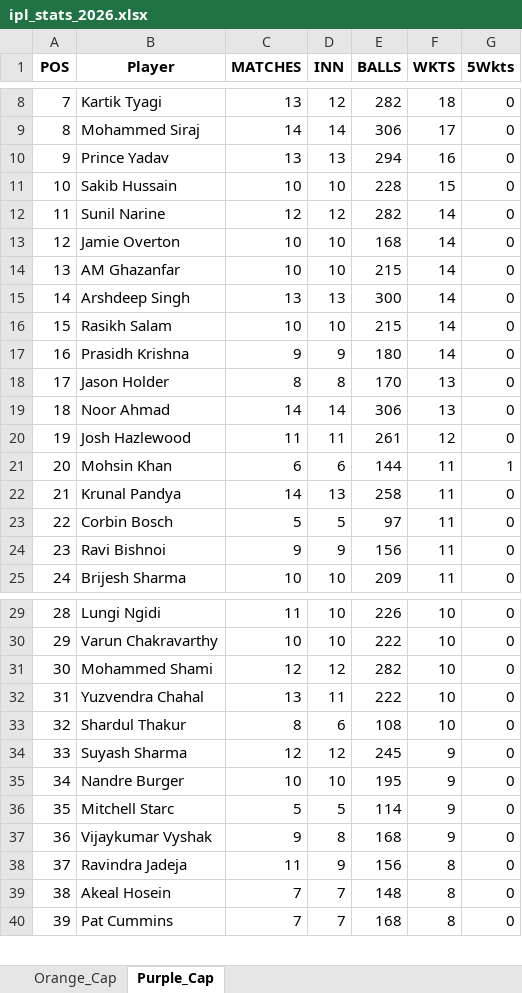
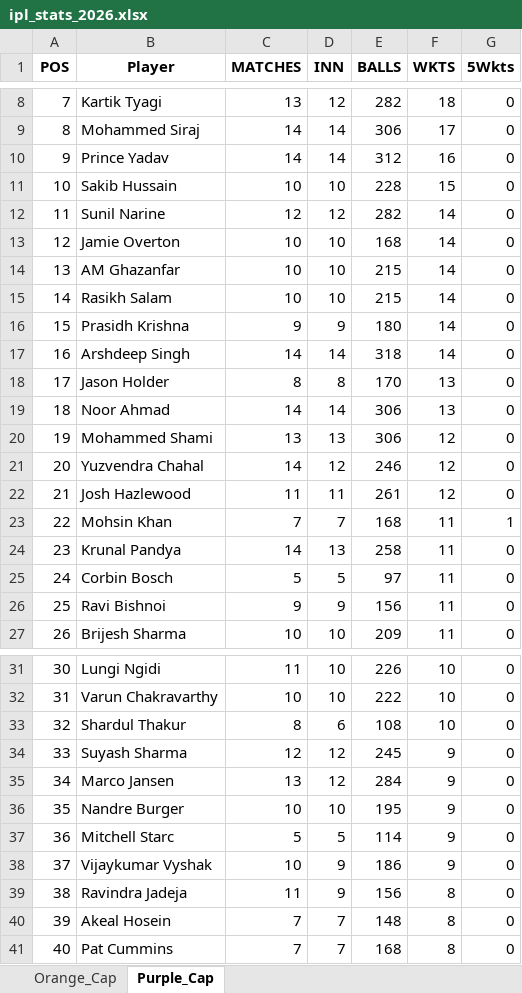
Before and after one commit to aaravmody/shroff-hundred-auction, an Excel workbook: ipl_stats_2026.xlsx, sheet Purple_Cap, drawn as a sheet; only a part is shown, gaps mark what is left out; values as stored, in another font and other column widths than the file's, no borders; removed rows and columns are numbered as before the commit, all else as after; the diff covers the shown part only; the diff names each change by its address in the sheet, - before the commit and + after, or states it on an @@ line.

```diff
--- a/ipl_stats_2026.xlsx (sheet Purple_Cap)
+++ b/ipl_stats_2026.xlsx (sheet Purple_Cap)
-C10 (MATCHES): 13
+C10 (MATCHES): 14
-D10 (INN): 13
+D10 (INN): 14
-E10 (BALLS): 294
+E10 (BALLS): 312
-row 15: 14 | Arshdeep Singh | 13 | 13 | 300 | 14 | 0
@@ column A (POS) renumbered from row 15 down @@
+row 17: 16 | Arshdeep Singh | 14 | 14 | 318 | 14 | 0
+row 20: 19 | Mohammed Shami | 13 | 13 | 306 | 12 | 0
+row 21: 20 | Yuzvendra Chahal | 14 | 12 | 246 | 12 | 0
-C23 (MATCHES): 6
+C23 (MATCHES): 7
-D23 (INN): 6
+D23 (INN): 7
-E23 (BALLS): 144
+E23 (BALLS): 168
-row 31: 30 | Mohammed Shami | 12 | 12 | 282 | 10 | 0
-row 32: 31 | Yuzvendra Chahal | 13 | 11 | 222 | 10 | 0
+row 35: 34 | Marco Jansen | 13 | 12 | 284 | 9 | 0
-C38 (MATCHES): 9
+C38 (MATCHES): 10
-D38 (INN): 8
+D38 (INN): 9
-E38 (BALLS): 168
+E38 (BALLS): 186
```
Also changed, not shown: 3 added rows, 3 removed rows and 4 edited cells elsewhere in this sheet, sheet Orange_Cap, IPL_Fantasy_Points.xlsx, 3 other files.
